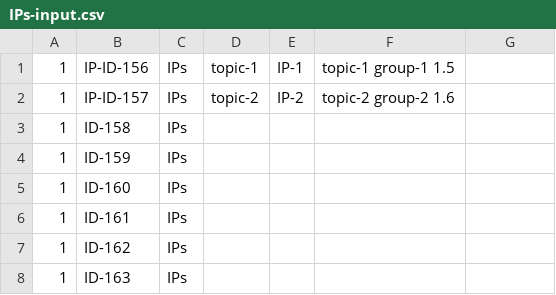
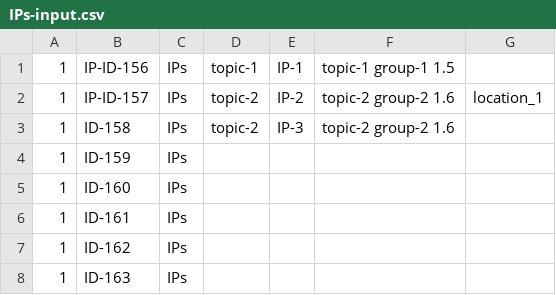
Before and after one commit to BunnyTeja/NetlogoV2-InfoSpread, a CSV file: infodemoV2/IPs-input.csv, drawn as a sheet; only a part is shown.

```diff
--- a/infodemoV2/IPs-input.csv
+++ b/infodemoV2/IPs-input.csv
@@ -1,4 +1,4 @@
 1,IP-ID-156,IPs,topic-1,IP-1,topic-1 group-1 1.5
-1,IP-ID-157,IPs,topic-2,IP-2,topic-2 group-2 1.6
-1,ID-158,IPs
+1,IP-ID-157,IPs,topic-2,IP-2,topic-2 group-2 1.6,location_1
+1,ID-158,IPs,topic-2,IP-3,topic-2 group-2 1.6
 1,ID-159,IPs
```
Also changed, not shown: 3 other files.
